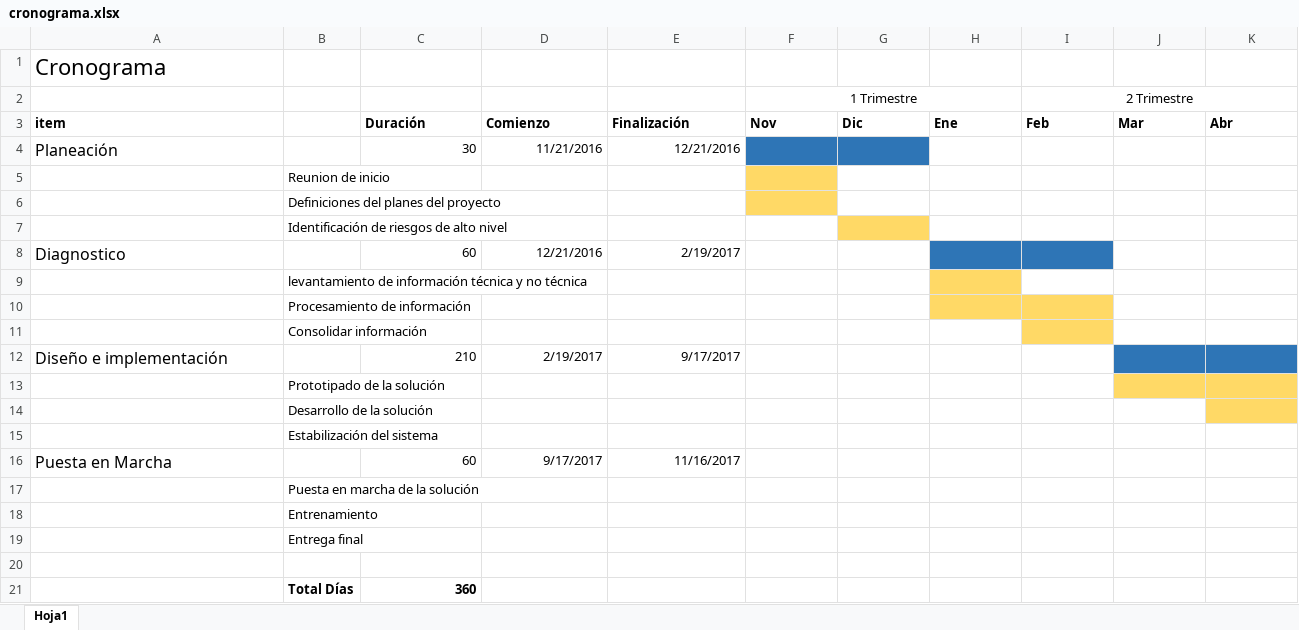
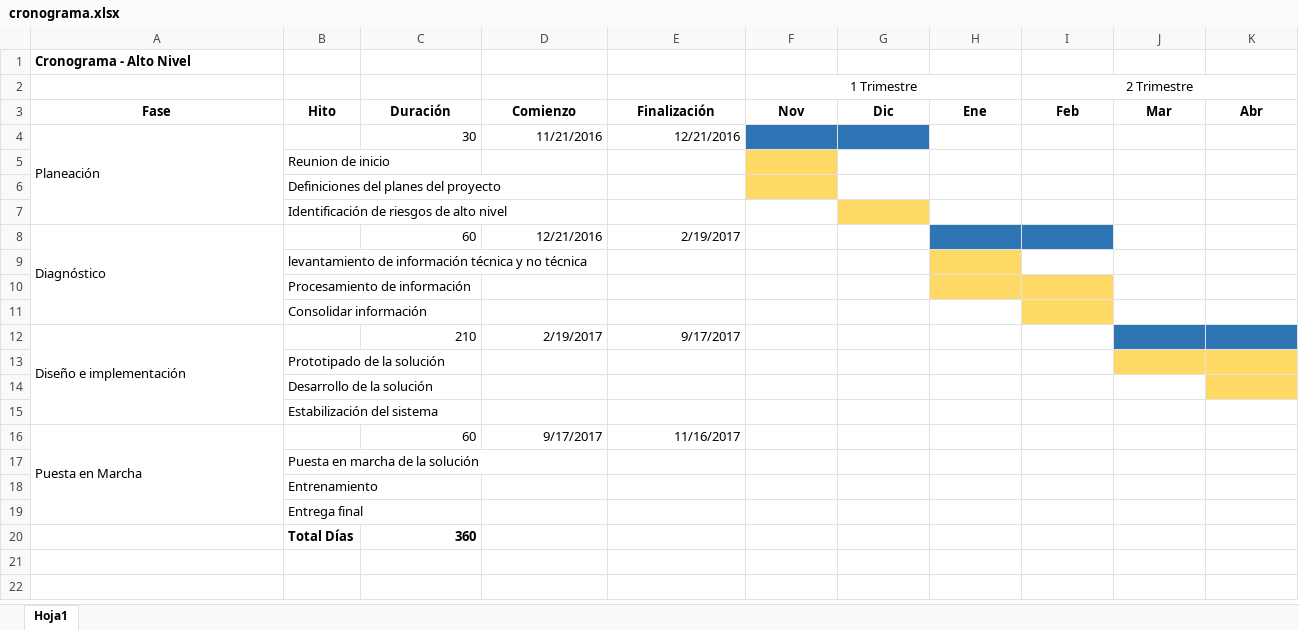
Before and after one commit to JuanCarlosReyesGuerrero/TFG_OBS, an Excel workbook: cronograma.xlsx, sheet Hoja1, drawn as a sheet; only a part is shown; values as stored, in another font and other column widths than the file's, no borders; rows hold the shown columns only; the diff covers the shown part only; the diff names each change by its address in the sheet, - before the commit and + after, or states it on an @@ line.

Commit message:
Angela
cambios a cronograma xls q subió Juan carlos

```diff
--- a/cronograma.xlsx (sheet Hoja1)
+++ b/cronograma.xlsx (sheet Hoja1)
-A1: Cronograma
+A1: Cronograma - Alto Nivel
-A1 bold: off
+A1 bold: on, text size: smaller
-A3: item
+A3: Fase
-A3 alignment: left
+A3 alignment: center
-B3: (empty)
+B3: Hito
-C3:K3 alignment: left
+C3:K3 alignment: center
@@ A4 text size: smaller @@
+A4:A7 merged
-A8: Diagnostico
+A8: Diagnóstico
@@ A8 text size: smaller @@
+A8:A11 merged
@@ A12 text size: smaller @@
+A12:A15 merged
@@ A16 text size: smaller @@
+A16:A19 merged
-row 20: (empty)
```
Also changed, not shown: cell formats elsewhere in this sheet, 1 other file.
